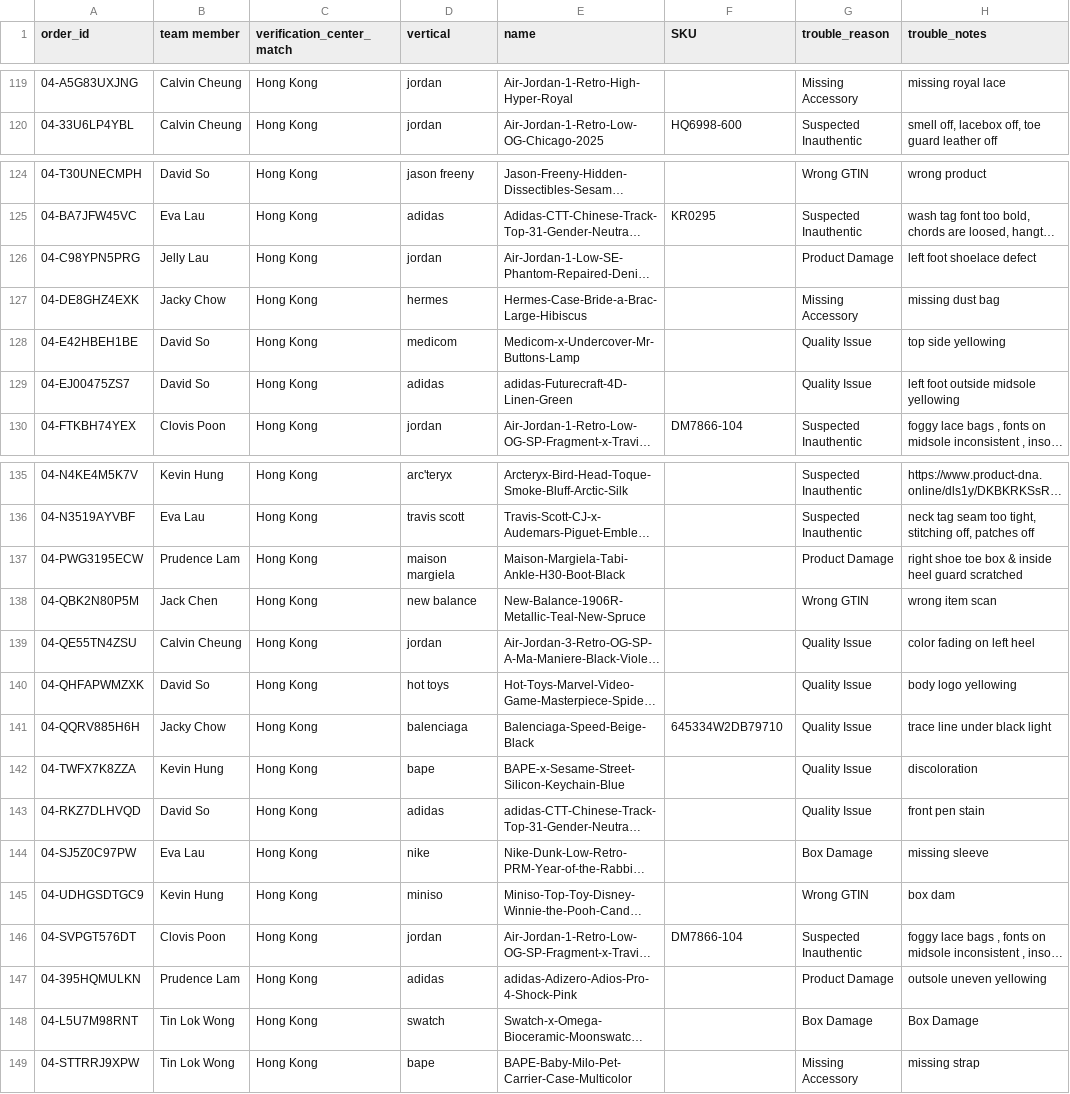
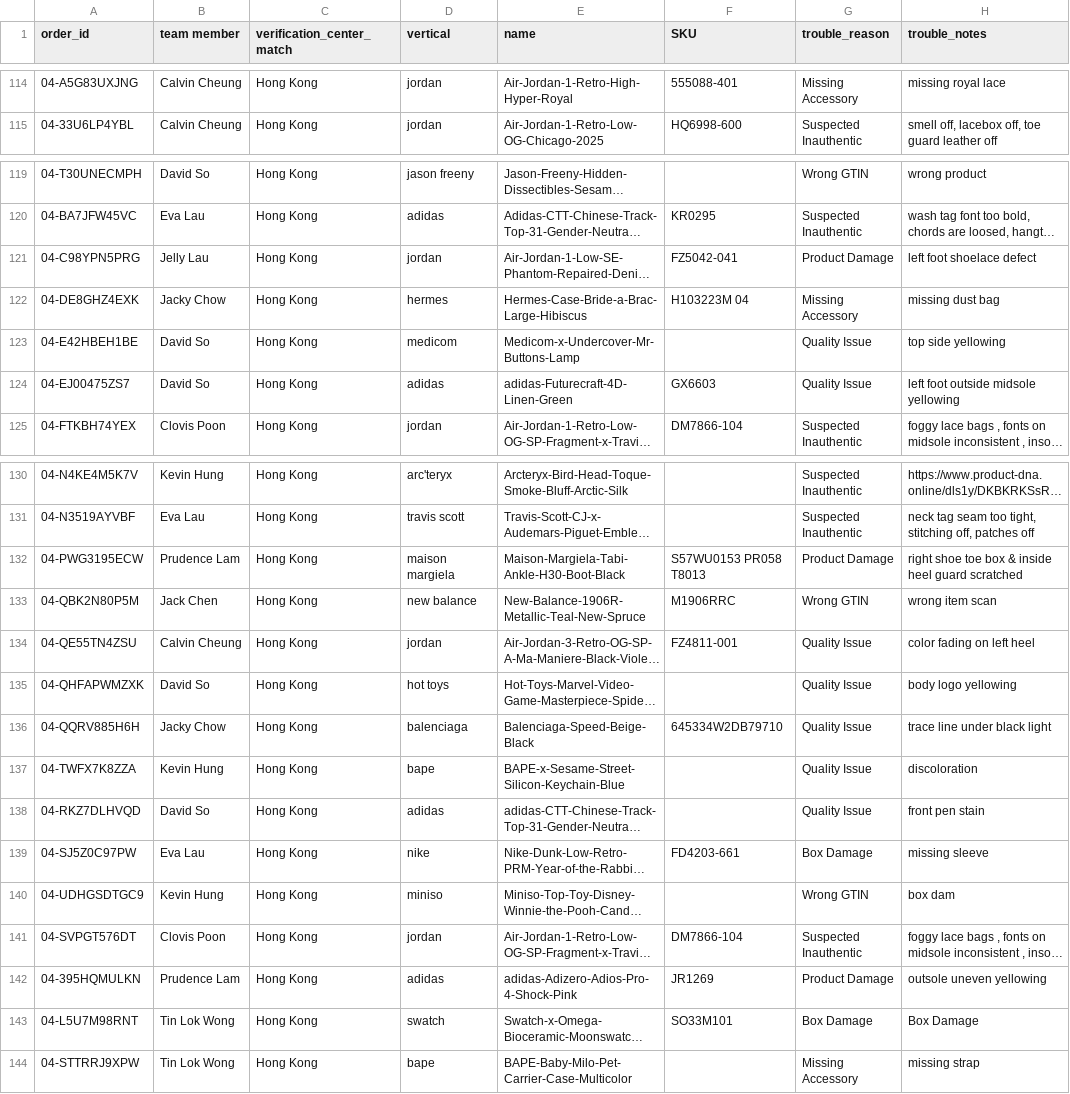
Before and after one commit to togetherwevaccinate/hkvc-verification-search-engine, a CSV file: 2026 IRR_Pass rate report - Pass order from IRR report.csv, drawn as a sheet; only a part is shown, gaps mark what is left out; long unchanged cells end in …; addresses are those after the commit; the diff covers the shown part only; the diff names each change by its address in the sheet, - before the commit and + after, or states it on an @@ line.

```diff
--- a/2026 IRR_Pass rate report - Pass order from IRR report.csv
+++ b/2026 IRR_Pass rate report - Pass order from IRR report.csv
-F114 (SKU): (empty)
+F114 (SKU): 555088-401
-F121 (SKU): (empty)
+F121 (SKU): FZ5042-041
-F122 (SKU): (empty)
+F122 (SKU): H103223M 04
-F124 (SKU): (empty)
+F124 (SKU): GX6603
-F132 (SKU): (empty)
+F132 (SKU): S57WU0153 PR058 T8013
-F133 (SKU): (empty)
+F133 (SKU): M1906RRC
-F134 (SKU): (empty)
+F134 (SKU): FZ4811-001
-F139 (SKU): (empty)
+F139 (SKU): FD4203-661
-F142 (SKU): (empty)
+F142 (SKU): JR1269
-F143 (SKU): (empty)
+F143 (SKU): SO33M101
```
Also changed, not shown: 5 removed rows and 16 edited cells elsewhere in this file.
